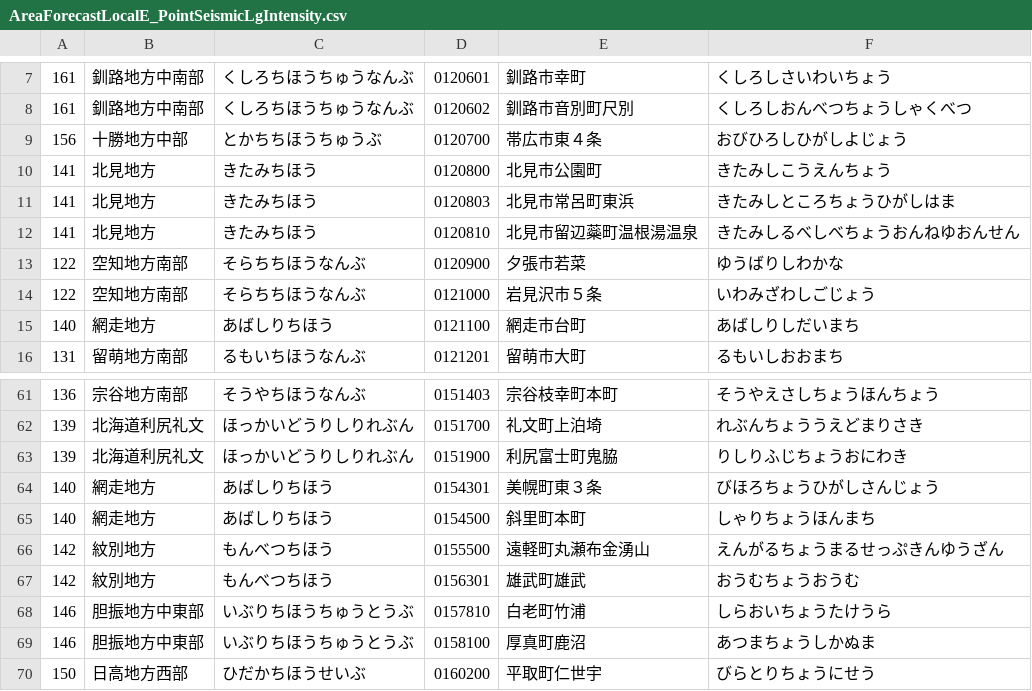
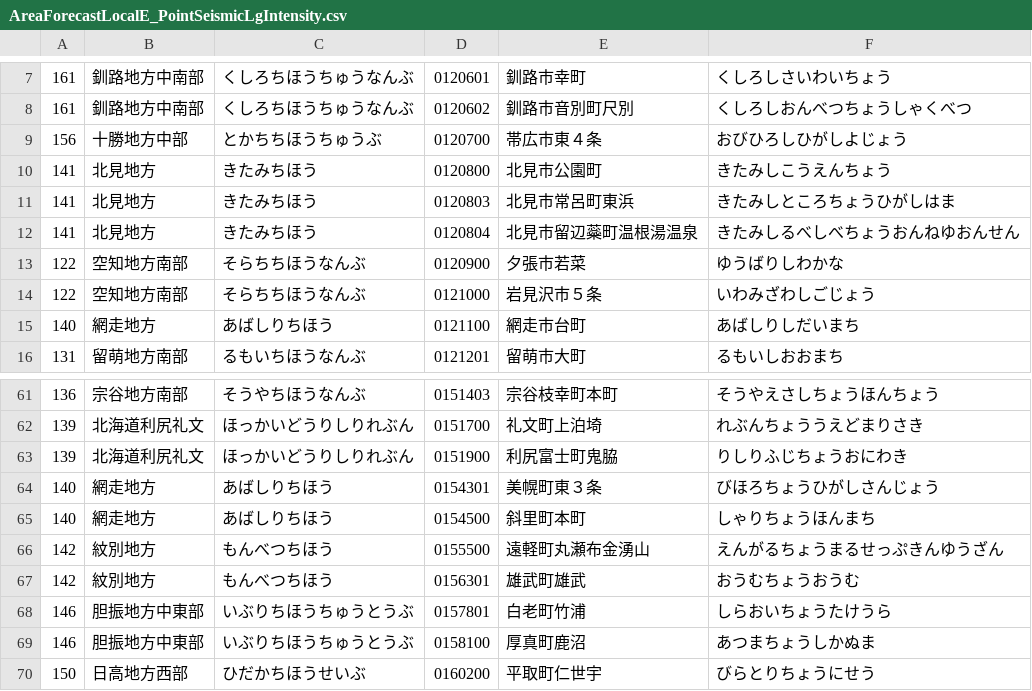
Before and after one commit to ingen084/jma-code-dictionary, a CSV file: csv/AreaForecastLocalE_PointSeismicLgIntensity.csv, drawn as a sheet; only a part is shown, gaps mark what is left out.

```diff
--- a/csv/AreaForecastLocalE_PointSeismicLgIntensity.csv
+++ b/csv/AreaForecastLocalE_PointSeismicLgIntensity.csv
@@ -11,3 +11,3 @@
 141,北見地方,きたみちほう,0120803,北見市常呂町東浜,きたみしところちょうひがしはま
-141,北見地方,きたみちほう,0120810,北見市留辺蘂町温根湯温泉,きたみしるべしべちょうおんねゆおんせん
+141,北見地方,きたみちほう,0120804,北見市留辺蘂町温根湯温泉,きたみしるべしべちょうおんねゆおんせん
 122,空知地方南部,そらちちほうなんぶ,0120900,夕張市若菜,ゆうばりしわかな
@@ -67,3 +67,3 @@
 142,紋別地方,もんべつちほう,0156301,雄武町雄武,おうむちょうおうむ
-146,胆振地方中東部,いぶりちほうちゅうとうぶ,0157810,白老町竹浦,しらおいちょうたけうら
+146,胆振地方中東部,いぶりちほうちゅうとうぶ,0157801,白老町竹浦,しらおいちょうたけうら
 146,胆振地方中東部,いぶりちほうちゅうとうぶ,0158100,厚真町鹿沼,あつまちょうしかぬま
```
Also changed, not shown: csv/AreaForecastLocalE_AreaInformationCity_PointRealtimeIntensity.csv, csv/AreaForecastLocalE_AreaInformationCity_PointSeismicIntensity.csv.
